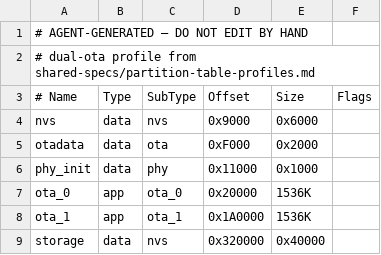
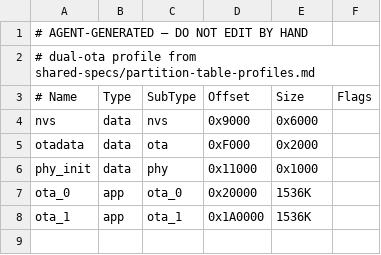
Before and after one commit to RichNasz/esp32-rust-showcase, a CSV file: examples/secure-ota-https/partitions.csv, drawn as a sheet.

Commit message:
spec+gen: drop esp-idf showcase leftovers
Stop the board-spec template and the board-spec skill from copying
HUZZAH32 and S3 fill-ins. Examples are ESP32-C6-WROOM-1 or a bare
SoC, DevKitC or XIAO, no PSRAM, and C6 current figures. The skill
extracts I2C, SPI, UART, PWM, and ADC1. It does not ask for DAC or
capacitive touch.

Retitle the documentation generator for this repository and drop the
"100% AI-first" slogan. Linker-only crates no longer say the spec
requires LP-core firmware. C6 board specs call the low-power core the
LP core.

Remove the unused dual-ota storage partition that was labeled
application NVS. ota_0 and ota_1 stay at 0x20000 and 0x1A0000. The
table ends at 0x320000. Bootloader nvs and phy_init rows stay.
hardware-aes-secure-storage keeps its own storage partition.

Record the limits in AIGenLessonsLearned.md and the documentation
spec. The esp-now-low-power-mesh directory name is unchanged.

Not flashed. build.rs edits are comments only. The partition CSV was
not tested on a board.

Generated-by: Grok

```diff
--- a/examples/secure-ota-https/partitions.csv
+++ b/examples/secure-ota-https/partitions.csv
@@ -8,2 +8 @@ ota_0,    app,  ota_0,    0x20000,  1536K,
 ota_1,    app,  ota_1,    0x1A0000, 1536K,
-storage,  data, nvs,      0x320000, 0x40000,
```
Also changed, not shown: 20 other files.
